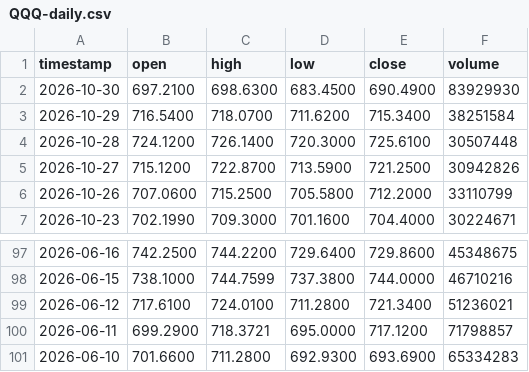
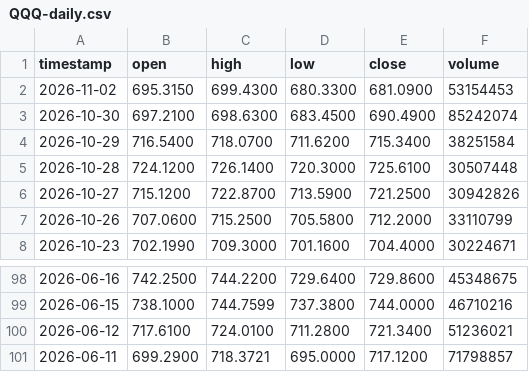
Before and after one commit to inhwan1111/project100x, a CSV file: market-data/QQQ-daily.csv, drawn as a sheet; only a part is shown, gaps mark what is left out.

```diff
--- a/market-data/QQQ-daily.csv
+++ b/market-data/QQQ-daily.csv
@@ -1,3 +1,4 @@
 timestamp,open,high,low,close,volume
-2026-10-30,697.2100,698.6300,683.4500,690.4900,83929930
+2026-11-02,695.3150,699.4300,680.3300,681.0900,53154453
+2026-10-30,697.2100,698.6300,683.4500,690.4900,85242074
 2026-10-29,716.5400,718.0700,711.6200,715.3400,38251584
@@ -100,2 +101 @@ timestamp,open,high,low,close,volume
 2026-06-11,699.2900,718.3721,695.0000,717.1200,71798857
-2026-06-10,701.6600,711.2800,692.9300,693.6900,65334283
```
Also changed, not shown: 1 other file.
